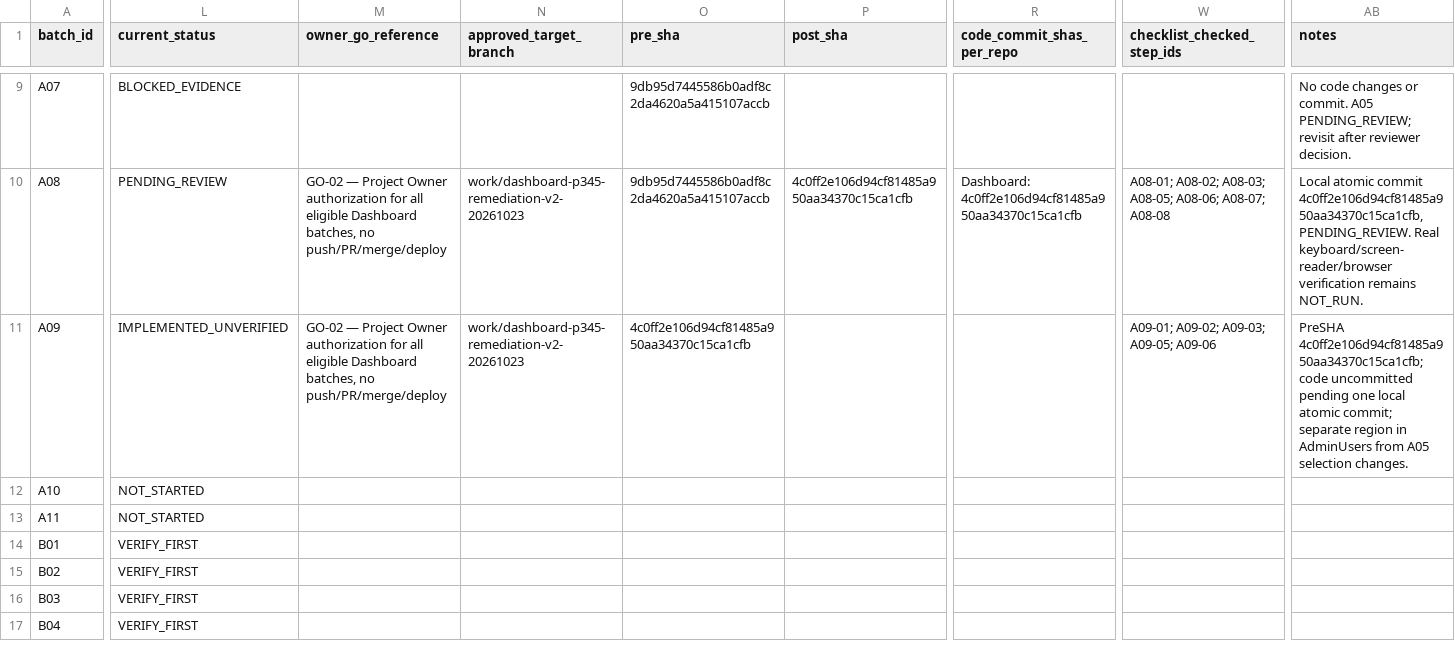
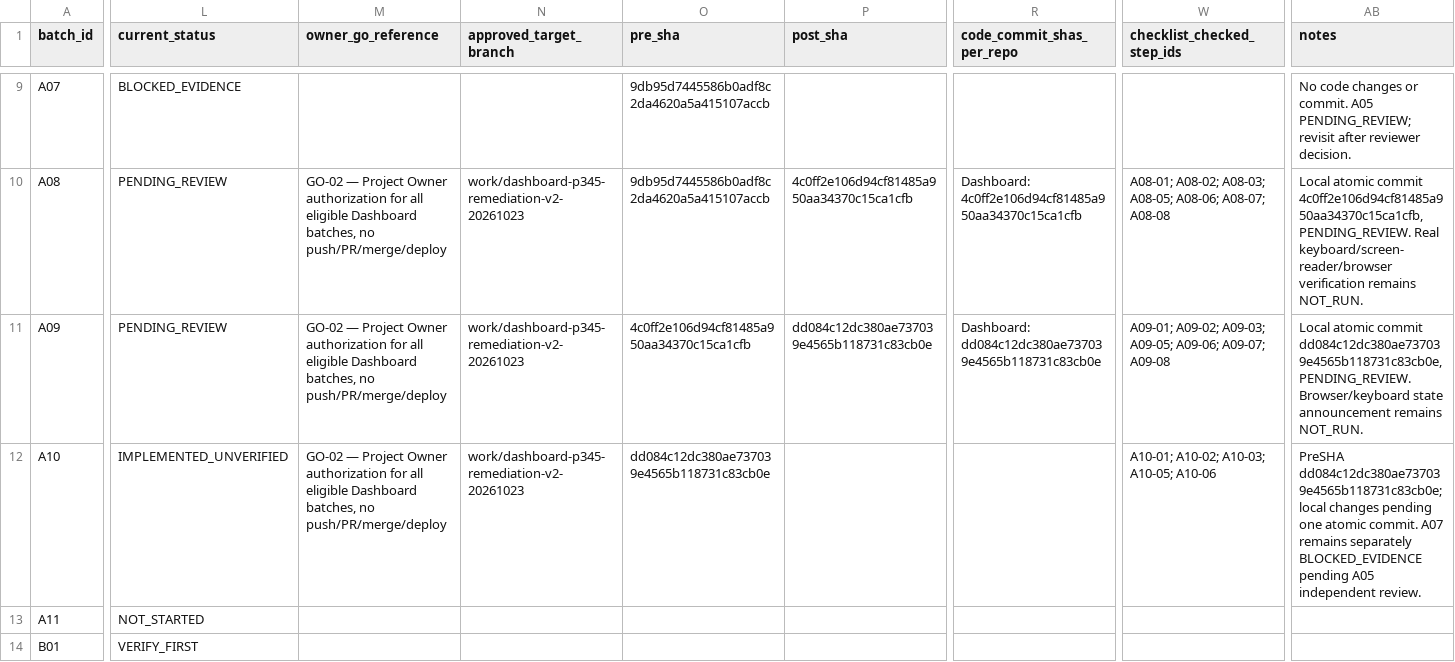
Before and after one commit to mahmoudmagdy200000-code/dashboard, a CSV file: docs/audit/ASSAB_P3_P4_P5_BATCH_TRACKER.csv, drawn as a sheet; only a part is shown, gaps mark what is left out; the shorter side is filled out with more unchanged rows; the diff covers the shown part only; the diff names each change by its address in the sheet, - before the commit and + after, or states it on an @@ line.

```diff
--- a/docs/audit/ASSAB_P3_P4_P5_BATCH_TRACKER.csv
+++ b/docs/audit/ASSAB_P3_P4_P5_BATCH_TRACKER.csv
-L11 (current_status): IMPLEMENTED_UNVERIFIED
+L11 (current_status): PENDING_REVIEW
-P11 (post_sha): (empty)
+P11 (post_sha): dd084c12dc380ae737039e4565b118731c83cb0e
-R11 (code_commit_shas_per_repo): (empty)
+R11 (code_commit_shas_per_repo): Dashboard: dd084c12dc380ae737039e4565b118731c83cb0e
-W11 (checklist_checked_step_ids): …A09-03; A09-05; A09-06
+W11 (checklist_checked_step_ids): …A09-03; A09-05; A09-06; A09-07; A09-08
-AB11 (notes): PreSHA 4c0ff2e106d94cf81485a950aa34370c15ca1cfb; code uncommitted pending one local atomic commit; separate region in AdminUsers from A05 selection changes.
+AB11 (notes): Local atomic commit dd084c12dc380ae737039e4565b118731c83cb0e, PENDING_REVIEW. Browser/keyboard state announcement remains NOT_RUN.
-L12 (current_status): NOT_STARTED
+L12 (current_status): IMPLEMENTED_UNVERIFIED
-M12 (owner_go_reference): (empty)
+M12 (owner_go_reference): GO-02 — Project Owner authorization for all eligible Dashboard batches, no push/PR/merge/deploy
-N12 (approved_target_branch): (empty)
+N12 (approved_target_branch): work/dashboard-p345-remediation-v2-20261023
-O12 (pre_sha): (empty)
+O12 (pre_sha): dd084c12dc380ae737039e4565b118731c83cb0e
-W12 (checklist_checked_step_ids): (empty)
+W12 (checklist_checked_step_ids): A10-01; A10-02; A10-03; A10-05; A10-06
-AB12 (notes): (empty)
+AB12 (notes): PreSHA dd084c12dc380ae737039e4565b118731c83cb0e; local changes pending one atomic commit. A07 remains separately BLOCKED_EVIDENCE pending A05 independent review.
```
Also changed, not shown: 6 edited cells elsewhere in this file, 4 other files.
